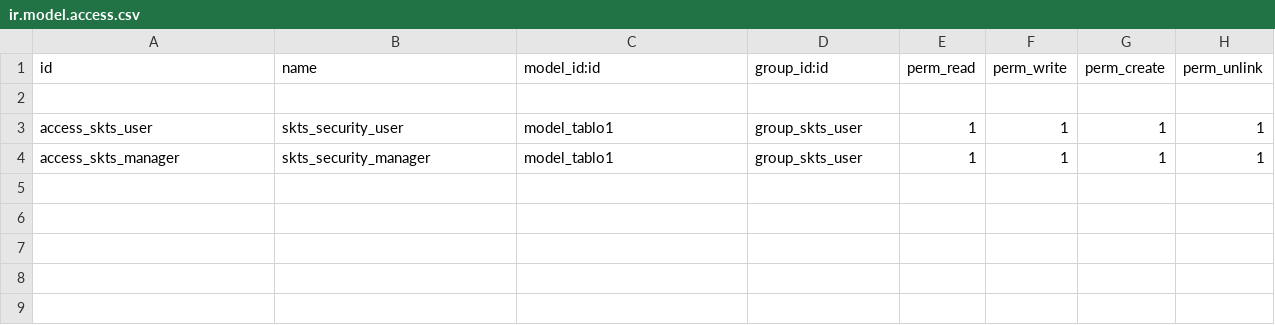
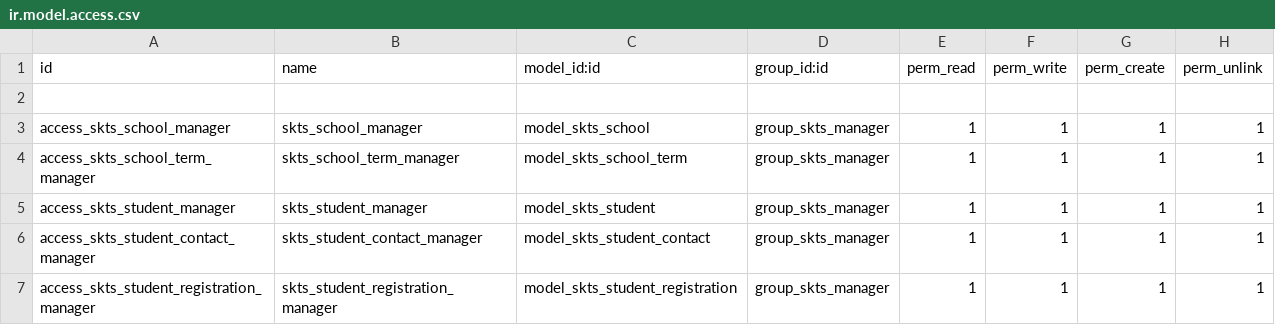
Before and after one commit to oguzhandikici/skts, a CSV file: security/ir.model.access.csv, drawn as a sheet.

```diff
--- a/security/ir.model.access.csv
+++ b/security/ir.model.access.csv
@@ -2,3 +2,6 @@ id,name,model_id:id,group_id:id,perm_read,perm_write,perm_create,perm_unlink
 
-access_skts_user,skts_security_user,model_tablo1,group_skts_user,1,1,1,1
-access_skts_manager,skts_security_manager,model_tablo1,group_skts_user,1,1,1,1
+access_skts_school_manager,skts_school_manager,model_skts_school,group_skts_manager,1,1,1,1
+access_skts_school_term_manager,skts_school_term_manager,model_skts_school_term,group_skts_manager,1,1,1,1
+access_skts_student_manager,skts_student_manager,model_skts_student,group_skts_manager,1,1,1,1
+access_skts_student_contact_manager,skts_student_contact_manager,model_skts_student_contact,group_skts_manager,1,1,1,1
+access_skts_student_registration_manager,skts_student_registration_manager,model_skts_student_registration,group_skts_manager,1,1,1,1
```
Also changed, not shown: 10 other files.
